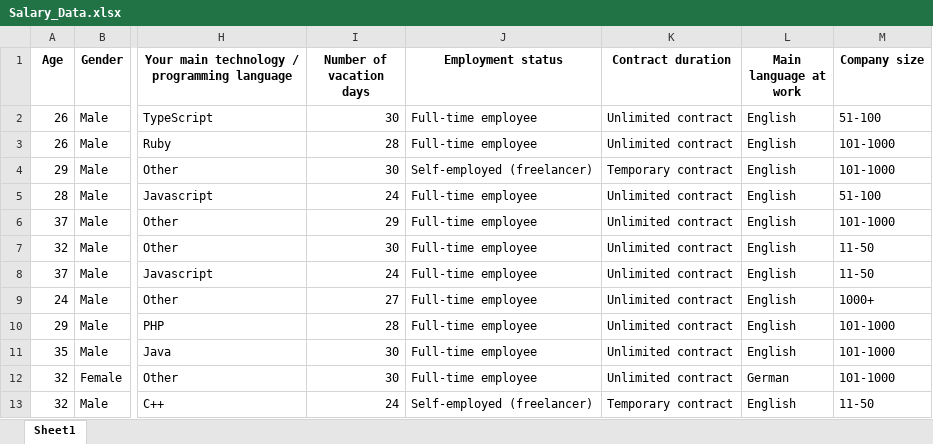
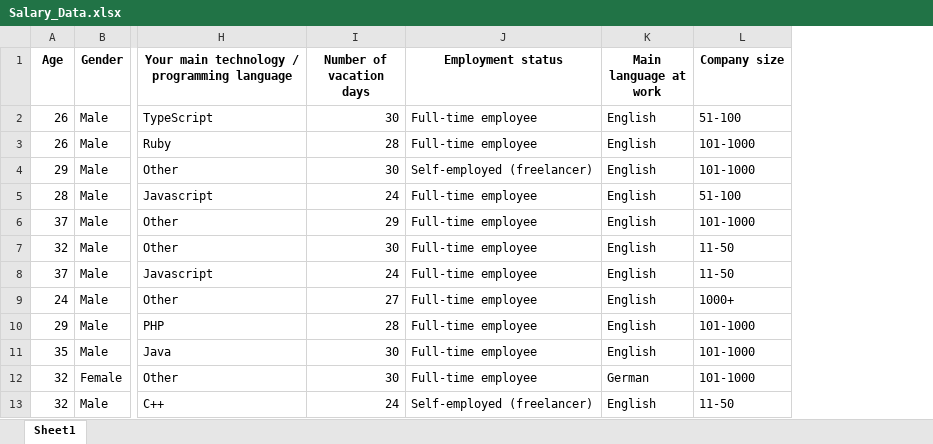
Before and after one commit to SidhST12/ItML_Asn_2_Students, an Excel workbook: Salary_Data.xlsx, sheet Sheet1, drawn as a sheet; only a part is shown, gaps mark what is left out; values as stored, in another font and other column widths than the file's, no borders; the diff names each change by its address in the sheet, - before the commit and + after, or states it on an @@ line.

```diff
--- a/Salary_Data.xlsx (sheet Sheet1)
+++ b/Salary_Data.xlsx (sheet Sheet1)
-column K (Сontract duration), rows 2-13: Unlimited contract | Unlimited contract | Temporary contract | Unlimited contract | Unlimited contract | Unlimited contract | Unlimited contract | Unlimited contract | Unlimited contract | Unlimited contract | Unlimited contract | Temporary contract
```
Also changed, not shown: 1 other file.
